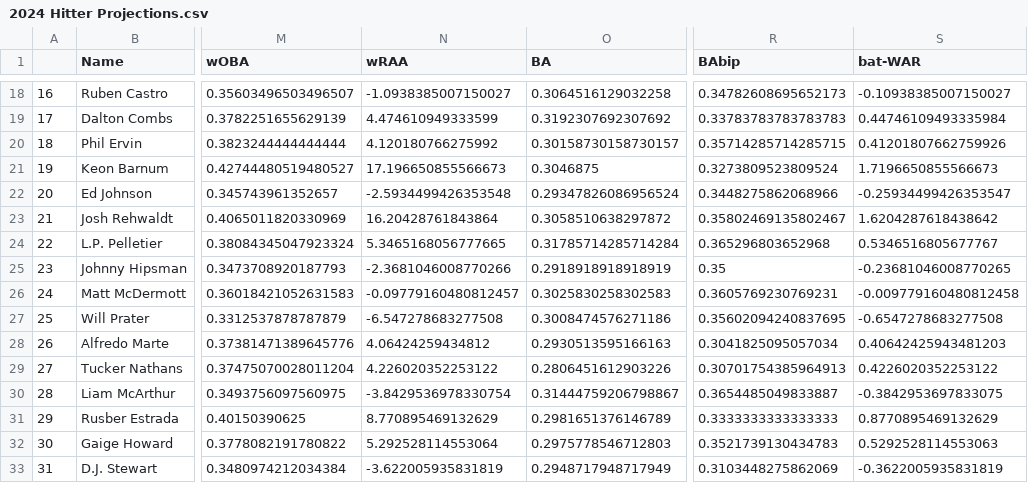
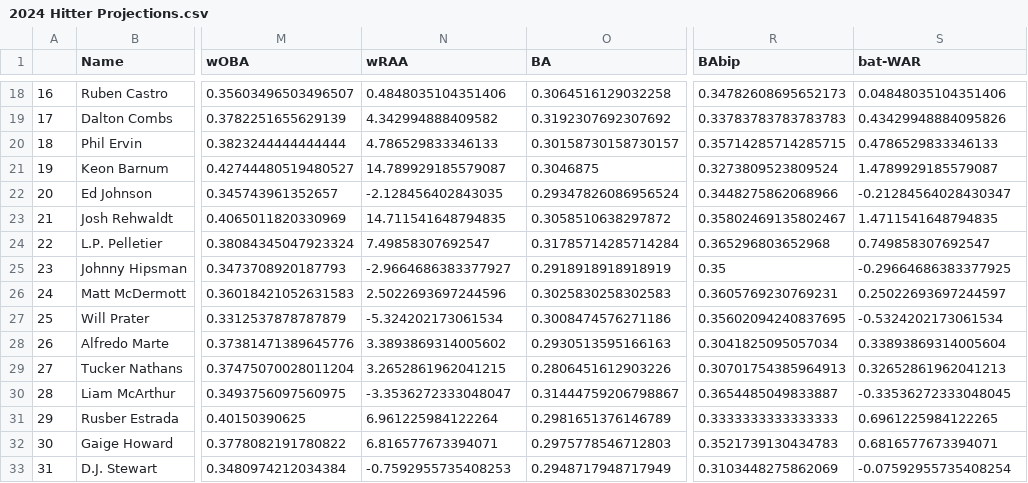
Before and after one commit to jack-kelly-12/Frontier-League-Savant, a CSV file: csvs/2024 Hitter Projections.csv, drawn as a sheet; only a part is shown, gaps mark what is left out; the diff covers the shown part only; the diff names each change by its address in the sheet, - before the commit and + after, or states it on an @@ line.

```diff
--- a/csvs/2024 Hitter Projections.csv
+++ b/csvs/2024 Hitter Projections.csv
-N18 (wRAA): -1.0938385007150027
+N18 (wRAA): 0.4848035104351406
-S18 (bat-WAR): -0.10938385007150027
+S18 (bat-WAR): 0.04848035104351406
-N19 (wRAA): 4.474610949333599
+N19 (wRAA): 4.342994888409582
-S19 (bat-WAR): 0.44746109493335984
+S19 (bat-WAR): 0.43429948884095826
-N20 (wRAA): 4.120180766275992
+N20 (wRAA): 4.786529833346133
-S20 (bat-WAR): 0.41201807662759926
+S20 (bat-WAR): 0.4786529833346133
-N21 (wRAA): 17.196650855566673
+N21 (wRAA): 14.789929185579087
-S21 (bat-WAR): 1.7196650855566673
+S21 (bat-WAR): 1.4789929185579087
-N22 (wRAA): -2.5934499426353548
+N22 (wRAA): -2.128456402843035
-S22 (bat-WAR): -0.25934499426353547
+S22 (bat-WAR): -0.21284564028430347
-N23 (wRAA): 16.20428761843864
+N23 (wRAA): 14.711541648794835
-S23 (bat-WAR): 1.6204287618438642
+S23 (bat-WAR): 1.4711541648794835
-N24 (wRAA): 5.3465168056777665
+N24 (wRAA): 7.49858307692547
-S24 (bat-WAR): 0.5346516805677767
+S24 (bat-WAR): 0.749858307692547
-N25 (wRAA): -2.3681046008770266
+N25 (wRAA): -2.9664686383377927
-S25 (bat-WAR): -0.23681046008770265
+S25 (bat-WAR): -0.29664686383377925
-N26 (wRAA): -0.09779160480812457
+N26 (wRAA): 2.5022693697244596
-S26 (bat-WAR): -0.009779160480812458
+S26 (bat-WAR): 0.25022693697244597
-N27 (wRAA): -6.547278683277508
+N27 (wRAA): -5.324202173061534
-S27 (bat-WAR): -0.6547278683277508
+S27 (bat-WAR): -0.5324202173061534
-N28 (wRAA): 4.06424259434812
+N28 (wRAA): 3.3893869314005602
-S28 (bat-WAR): 0.40642425943481203
+S28 (bat-WAR): 0.33893869314005604
-N29 (wRAA): 4.226020352253122
+N29 (wRAA): 3.2652861962041215
-S29 (bat-WAR): 0.4226020352253122
+S29 (bat-WAR): 0.32652861962041213
-N30 (wRAA): -3.8429536978330754
+N30 (wRAA): -3.3536272333048047
-S30 (bat-WAR): -0.3842953697833075
+S30 (bat-WAR): -0.33536272333048045
-N31 (wRAA): 8.770895469132629
+N31 (wRAA): 6.961225984122264
-S31 (bat-WAR): 0.8770895469132629
+S31 (bat-WAR): 0.6961225984122265
-N32 (wRAA): 5.292528114553064
+N32 (wRAA): 6.816577673394071
-S32 (bat-WAR): 0.5292528114553063
+S32 (bat-WAR): 0.6816577673394071
-N33 (wRAA): -3.622005935831819
+N33 (wRAA): -0.7592955735408253
-S33 (bat-WAR): -0.3622005935831819
+S33 (bat-WAR): -0.07592955735408254
```
Also changed, not shown: 168 edited cells elsewhere in this file, 1 other file.
